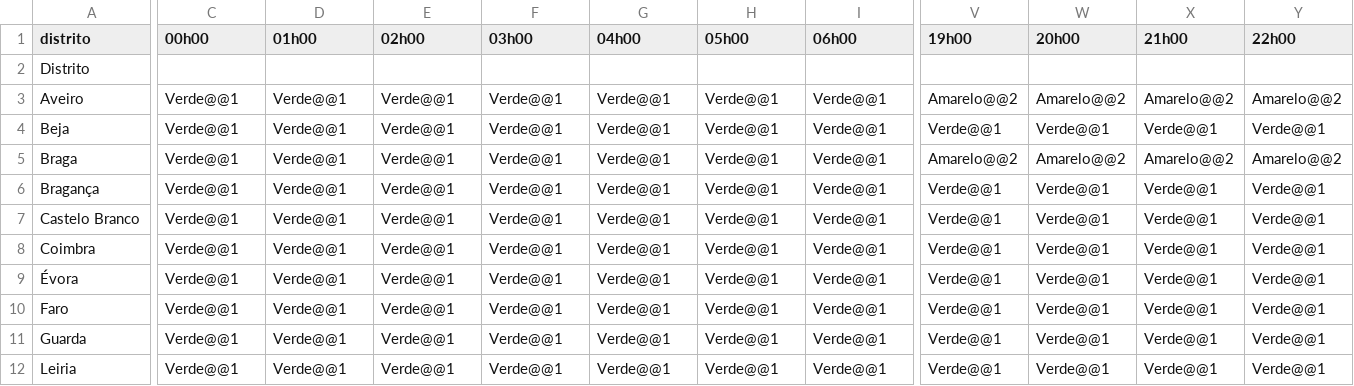
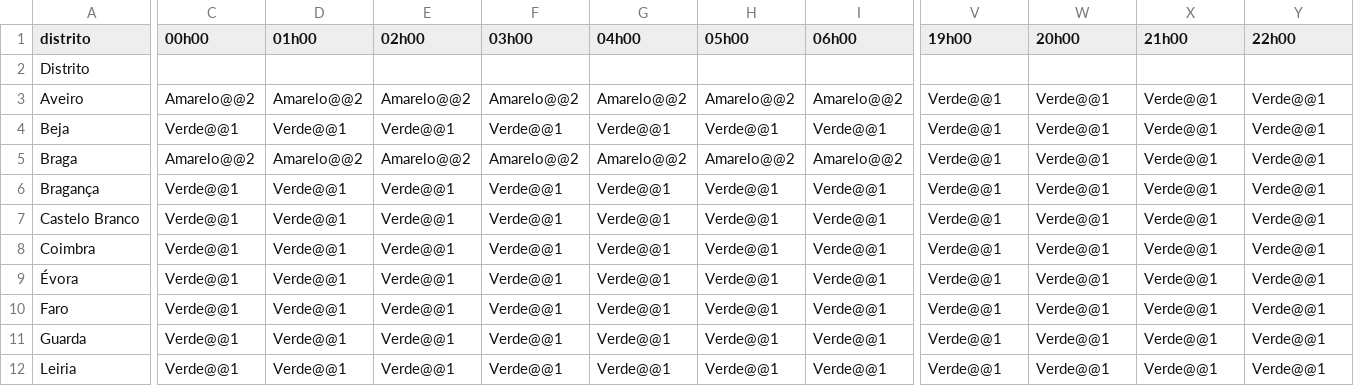
Before and after one commit to CatiaBarros/Avisos_diarios_IPMA, a CSV file: avisos_precipita_o.csv, drawn as a sheet; only a part is shown, gaps mark what is left out; the diff covers the shown part only; the diff names each change by its address in the sheet, - before the commit and + after, or states it on an @@ line.

```diff
--- a/avisos_precipita_o.csv
+++ b/avisos_precipita_o.csv
-C3 (00h00): Verde@@1
+C3 (00h00): Amarelo@@2
-D3 (01h00): Verde@@1
+D3 (01h00): Amarelo@@2
-E3 (02h00): Verde@@1
+E3 (02h00): Amarelo@@2
-F3 (03h00): Verde@@1
+F3 (03h00): Amarelo@@2
-G3 (04h00): Verde@@1
+G3 (04h00): Amarelo@@2
-H3 (05h00): Verde@@1
+H3 (05h00): Amarelo@@2
-I3 (06h00): Verde@@1
+I3 (06h00): Amarelo@@2
-V3 (19h00): Amarelo@@2
+V3 (19h00): Verde@@1
-W3 (20h00): Amarelo@@2
+W3 (20h00): Verde@@1
-X3 (21h00): Amarelo@@2
+X3 (21h00): Verde@@1
-Y3 (22h00): Amarelo@@2
+Y3 (22h00): Verde@@1
-C5 (00h00): Verde@@1
+C5 (00h00): Amarelo@@2
-D5 (01h00): Verde@@1
+D5 (01h00): Amarelo@@2
-E5 (02h00): Verde@@1
+E5 (02h00): Amarelo@@2
-F5 (03h00): Verde@@1
+F5 (03h00): Amarelo@@2
-G5 (04h00): Verde@@1
+G5 (04h00): Amarelo@@2
-H5 (05h00): Verde@@1
+H5 (05h00): Amarelo@@2
-I5 (06h00): Verde@@1
+I5 (06h00): Amarelo@@2
-V5 (19h00): Amarelo@@2
+V5 (19h00): Verde@@1
-W5 (20h00): Amarelo@@2
+W5 (20h00): Verde@@1
-X5 (21h00): Amarelo@@2
+X5 (21h00): Verde@@1
-Y5 (22h00): Amarelo@@2
+Y5 (22h00): Verde@@1
```
Also changed, not shown: 38 edited cells elsewhere in this file, 1 other file.
